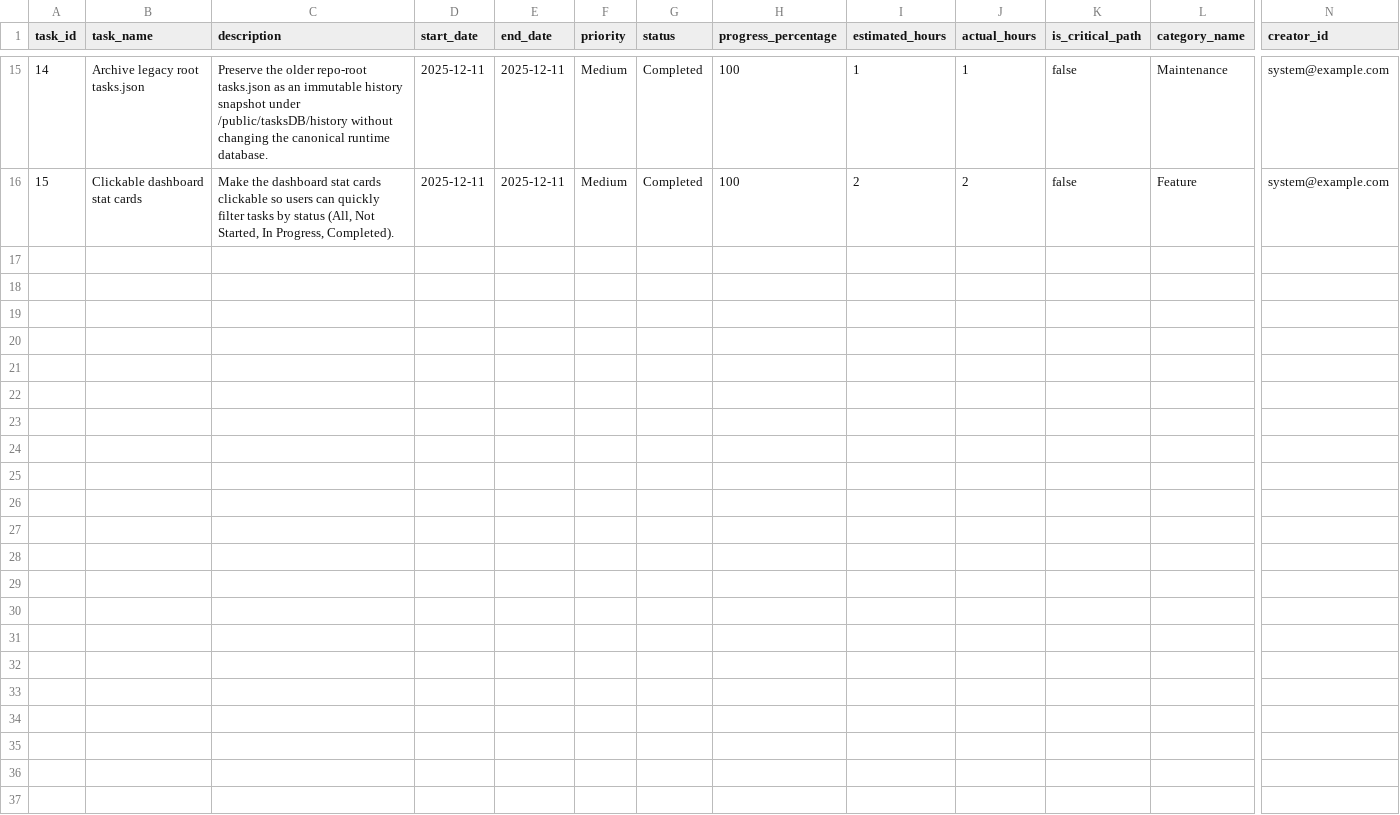
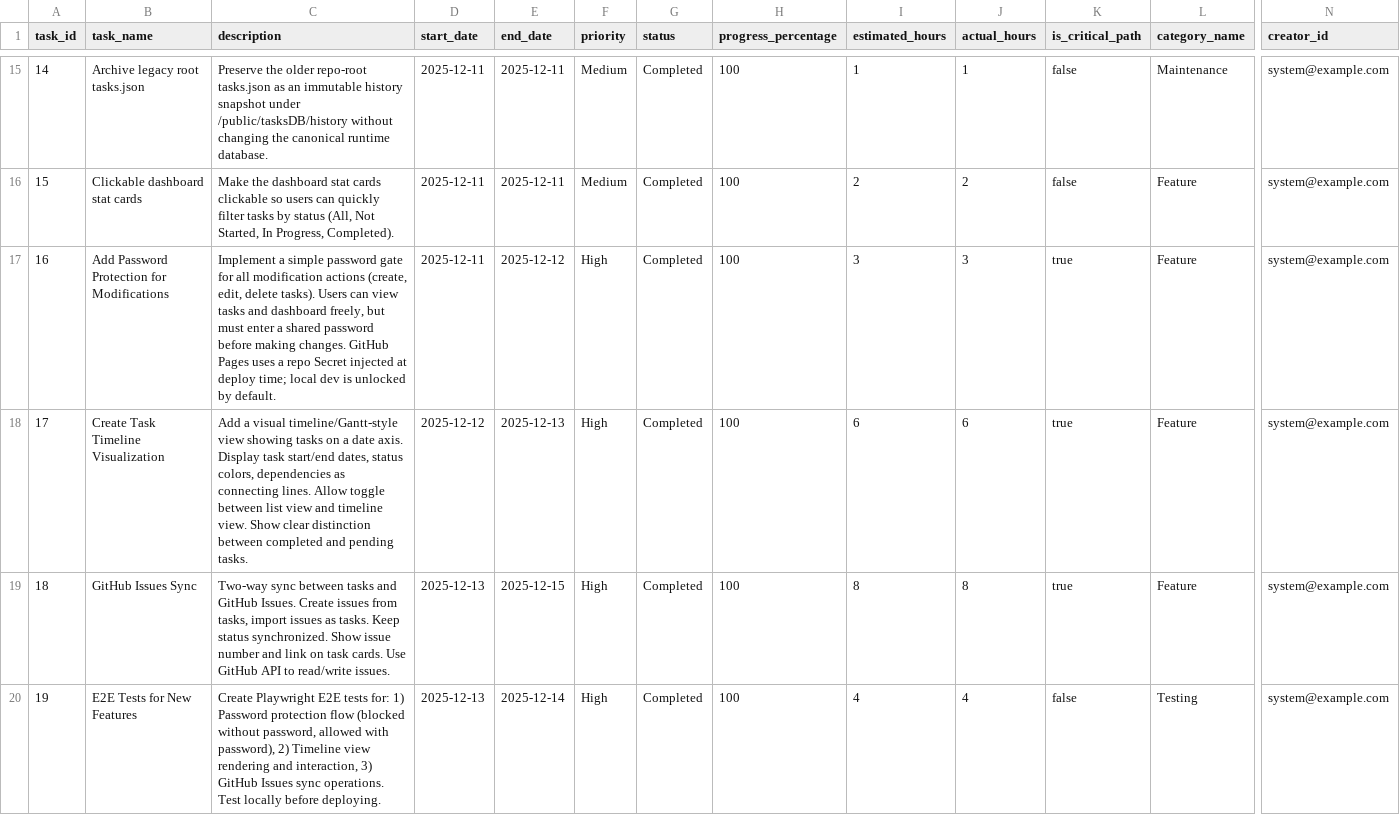
Before and after one commit to NLarchive/github-task-manager, a CSV file: public/tasksDB/tasks.csv, drawn as a sheet; only a part is shown, gaps mark what is left out; rows hold the shown columns only; the diff names each change by its address in the sheet, - before the commit and + after, or states it on an @@ line.

```diff
--- a/public/tasksDB/tasks.csv
+++ b/public/tasksDB/tasks.csv
+row 17: 16 | Add Password Protection for Modifications | Implement a simple password gate for all modification actions (create, edit, delete tasks). Users can view tasks and dashboard freely, but must enter a shared password before making changes. GitHub Pages uses a repo Secret injected at deploy time; local dev is unlocked by default. | 2025-12-11 | 2025-12-12 | High | Completed | 100 | 3 | 3 | true | Feature | system@example.com
+row 18: 17 | Create Task Timeline Visualization | Add a visual timeline/Gantt-style view showing tasks on a date axis. Display task start/end dates, status colors, dependencies as connecting lines. Allow toggle between list view and timeline view. Show clear distinction between completed and pending tasks. | 2025-12-12 | 2025-12-13 | High | Completed | 100 | 6 | 6 | true | Feature | system@example.com
+row 19: 18 | GitHub Issues Sync | Two-way sync between tasks and GitHub Issues. Create issues from tasks, import issues as tasks. Keep status synchronized. Show issue number and link on task cards. Use GitHub API to read/write issues. | 2025-12-13 | 2025-12-15 | High | Completed | 100 | 8 | 8 | true | Feature | system@example.com
+row 20: 19 | E2E Tests for New Features | Create Playwright E2E tests for: 1) Password protection flow (blocked without password, allowed with password), 2) Timeline view rendering and interaction, 3) GitHub Issues sync operations. Test locally before deploying. | 2025-12-13 | 2025-12-14 | High | Completed | 100 | 4 | 4 | false | Testing | system@example.com
```
Also changed, not shown: 14 other files.
